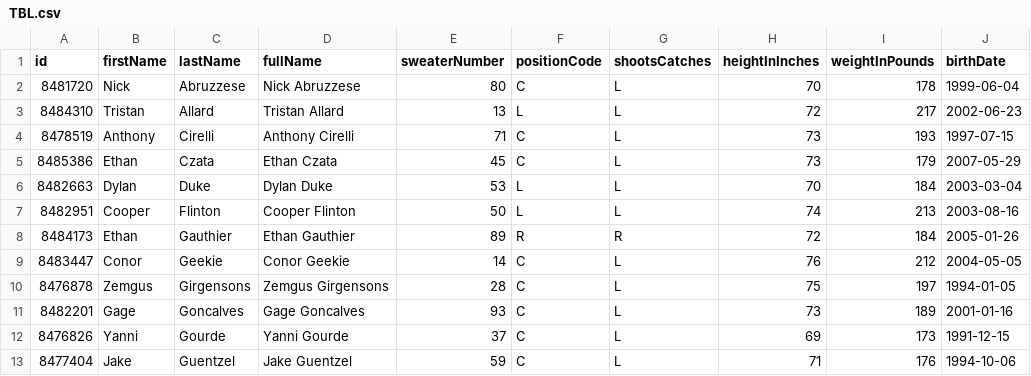
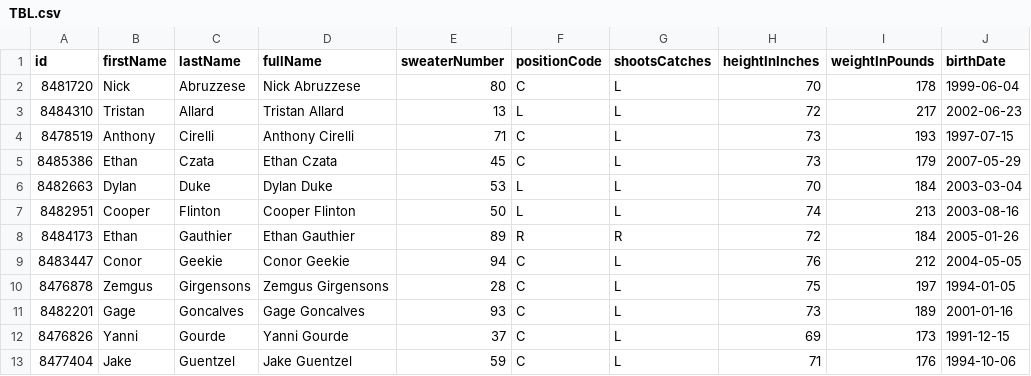
Before and after one commit to SertKert/Puck-Drop, a CSV file: data/rosters/TBL.csv, drawn as a sheet; only a part is shown; the diff names each change by its address in the sheet, - before the commit and + after, or states it on an @@ line.

Commit message:
chore(data): daily refresh 2026-09-02

```diff
--- a/data/rosters/TBL.csv
+++ b/data/rosters/TBL.csv
-E9 (sweaterNumber): 14
+E9 (sweaterNumber): 94
```
Also changed, not shown: 2 other files.
